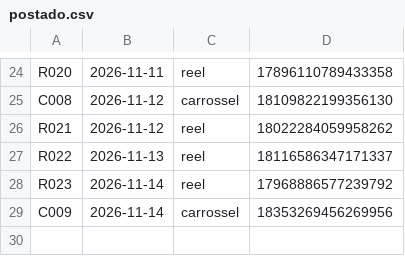
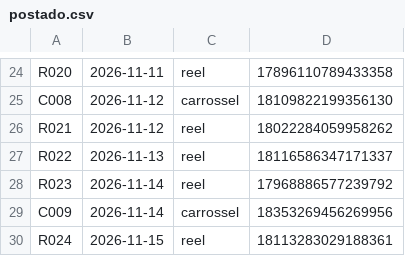
Before and after one commit to OlhardePaiPost/olhar-de-pai, a CSV file: postado.csv, drawn as a sheet; only a part is shown, gaps mark what is left out.

Commit message:
registro de postagem

```diff
--- a/postado.csv
+++ b/postado.csv
@@ -29 +29,2 @@ R023;2026-11-14;reel;17968886577239792
 C009;2026-11-14;carrossel;18353269456269956
+R024;2026-11-15;reel;18113283029188361
```
